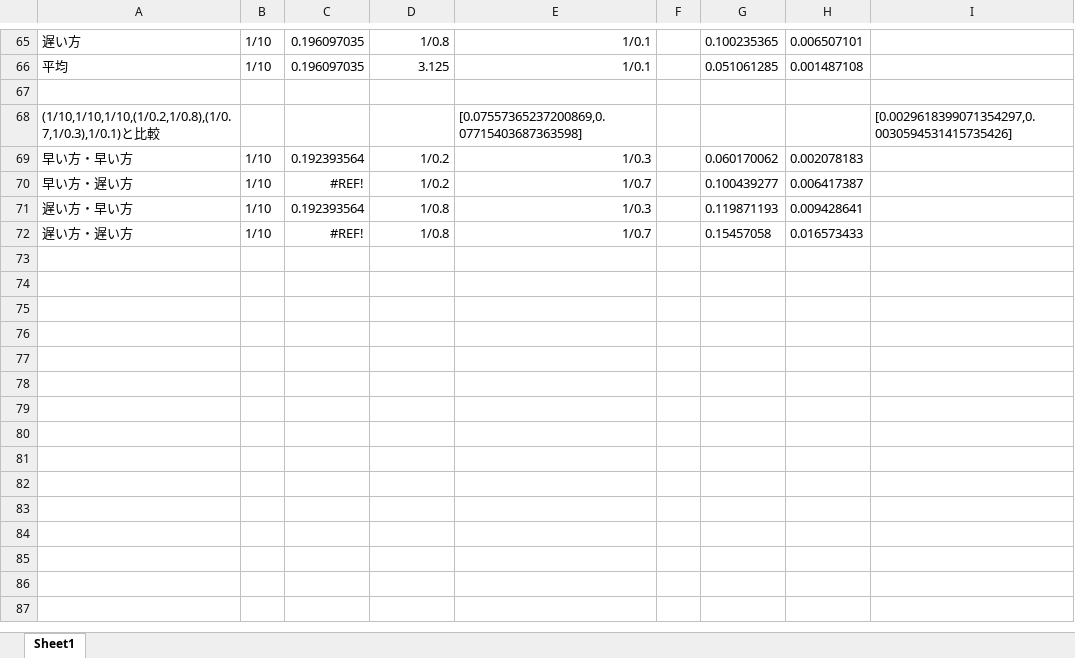
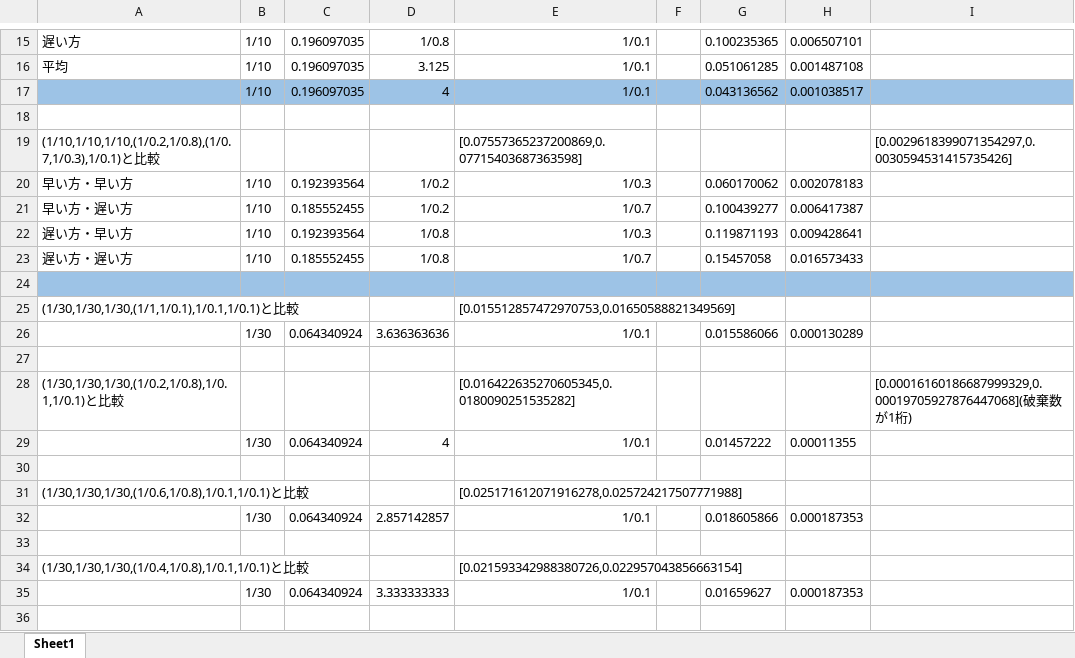
Before and after one commit to tachima/comp_blockchain, an Excel workbook: 比較.xlsx, sheet Sheet1, drawn as a sheet; only a part is shown, gaps mark what is left out; values as stored, in another font and other column widths than the file's, no borders; charts and pictures not drawn; addresses are those after the commit; the diff covers the shown part only; the diff names each change by its address in the sheet, - before the commit and + after, or states it on an @@ line.

```diff
--- a/比較.xlsx (sheet Sheet1)
+++ b/比較.xlsx (sheet Sheet1)
+row 17:  | 1/10 | 0.196097035 | 4 | 1/0.1 |  | 0.043136562 | 0.001038517
-C21: #REF!
+C21: 0.185552455
-C23: #REF!
+C23: 0.185552455
+row 24: (empty)
+row 25: (1/30,1/30,1/30,(1/1,1/0.1),1/0.1,1/0.1)と比較 |  |  |  | [0.015512857472970753,0.01650588821349569]
+row 26:  | 1/30 | 0.064340924 | 3.636363636 | 1/0.1 |  | 0.015586066 | 0.000130289
+row 27: (empty)
+row 28: (1/30,1/30,1/30,(1/0.2,1/0.8),1/0.1,1/0.1)と比較 |  |  |  | [0.016422635270605345,0.0180090251535282] |  |  |  | [0.00016160186687999329,0.00019705927876447068](破棄数が1桁)
+row 29:  | 1/30 | 0.064340924 | 4 | 1/0.1 |  | 0.01457222 | 0.00011355
+row 30: (empty)
+row 31: (1/30,1/30,1/30,(1/0.6,1/0.8),1/0.1,1/0.1)と比較 |  |  |  | [0.025171612071916278,0.025724217507771988]
+row 32:  | 1/30 | 0.064340924 | 2.857142857 | 1/0.1 |  | 0.018605866 | 0.000187353
+row 33: (empty)
+row 34: (1/30,1/30,1/30,(1/0.4,1/0.8),1/0.1,1/0.1)と比較 |  |  |  | [0.021593342988380726,0.022957043856663154]
+row 35:  | 1/30 | 0.064340924 | 3.333333333 | 1/0.1 |  | 0.01659627 | 0.000187353
+row 36: (empty)
```
Also changed, not shown: 12 added rows, 51 removed rows and 1 edited cell elsewhere in this sheet, charts or pictures, 実行結果.xlsx, 3 other files.
